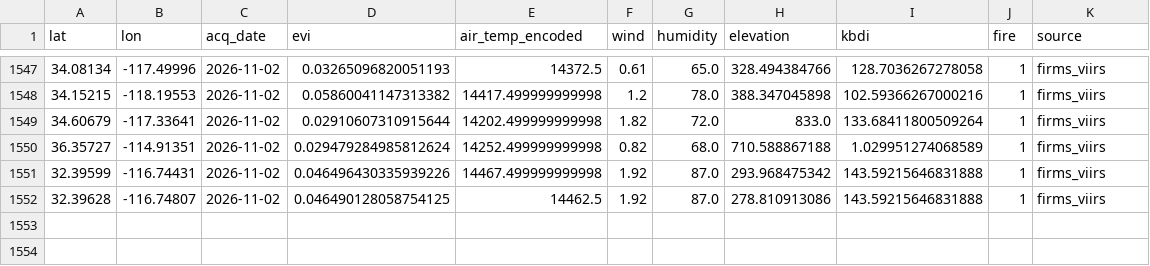
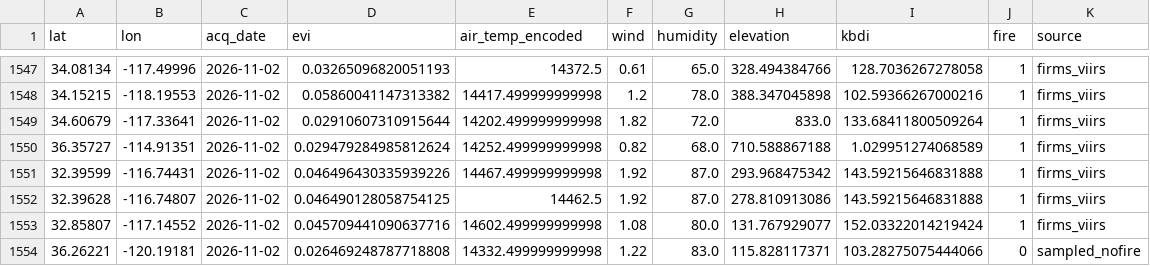
Before and after one commit to CSUN-ARCS-GeoInfoVisualization/geo-info-data-visualization-project, a CSV file: backend/ml/training_data/california_daily.csv, drawn as a sheet; only a part is shown, gaps mark what is left out; the diff names each change by its address in the sheet, - before the commit and + after, or states it on an @@ line.

Commit message:
ml: daily ingest  (2026-11-05)

```diff
--- a/backend/ml/training_data/california_daily.csv
+++ b/backend/ml/training_data/california_daily.csv
+row 1553: 32.85807 | -117.14552 | 2026-11-02 | 0.045709441090637716 | 14602.499999999998 | 1.08 | 80.0 | 131.767929077 | 152.03322014219424 | 1 | firms_viirs
+row 1554: 36.26221 | -120.19181 | 2026-11-02 | 0.026469248787718808 | 14332.499999999998 | 1.22 | 83.0 | 115.828117371 | 103.28275075444066 | 0 | sampled_nofire
```
